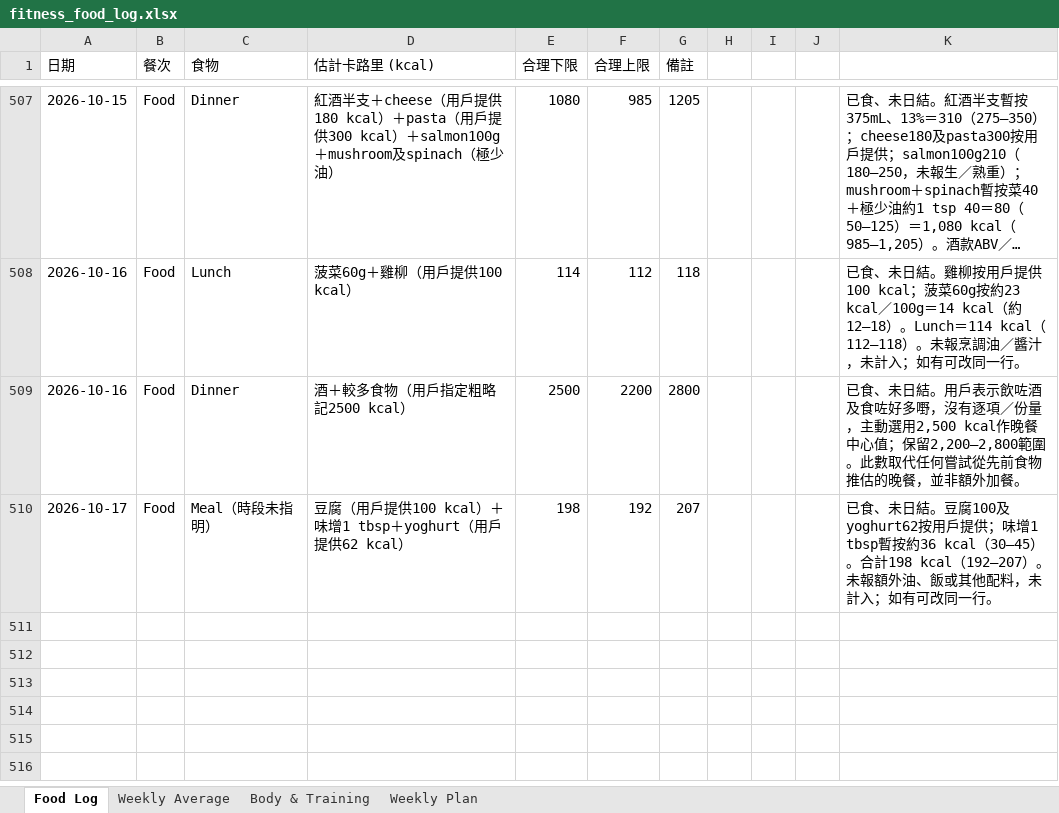
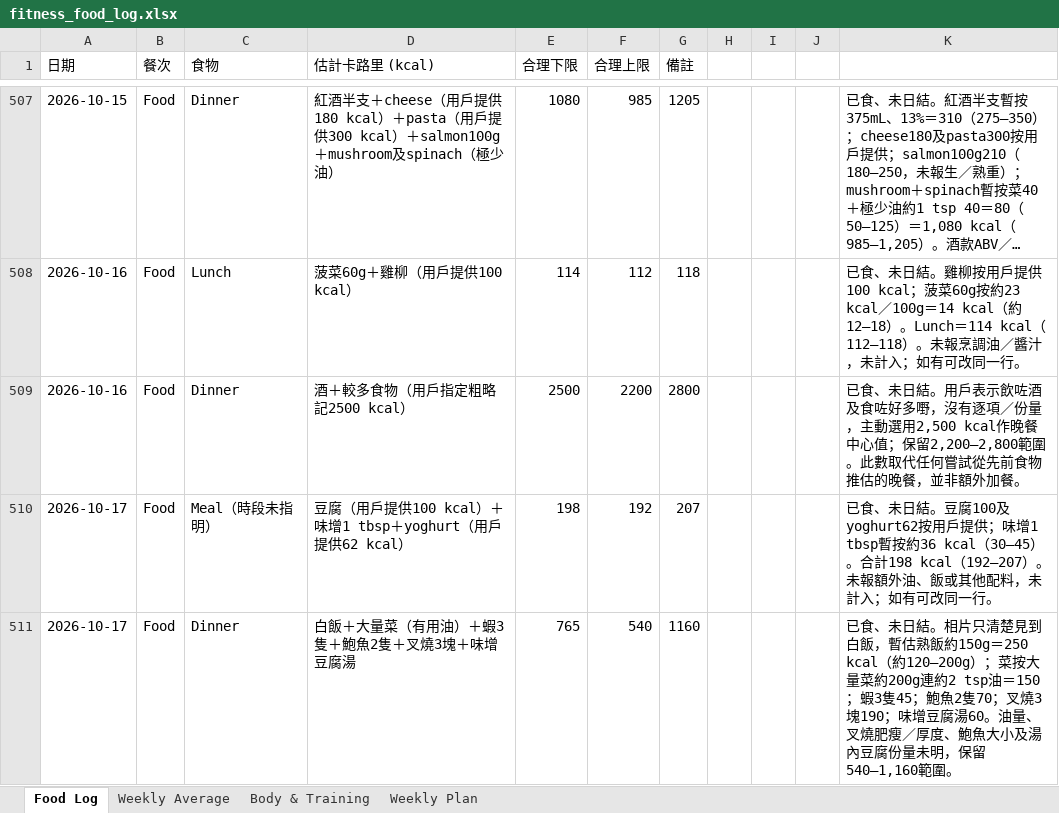
Before and after one commit to buzz-knittinpix/melodycheng622-cmyk.github.io, an Excel workbook: data/fitness_food_log.xlsx, sheet Food Log, drawn as a sheet; only a part is shown, gaps mark what is left out; long unchanged cells end in …; values as stored, in another font and other column widths than the file's, no borders; the diff names each change by its address in the sheet, - before the commit and + after, or states it on an @@ line.

Commit message:
Log Oct 17 dinner

```diff
--- a/data/fitness_food_log.xlsx (sheet Food Log)
+++ b/data/fitness_food_log.xlsx (sheet Food Log)
+row 511: 2026-10-17 | Food | Dinner | 白飯＋大量菜（有用油）＋蝦3隻＋鮑魚2隻＋叉燒3塊＋味增豆腐湯 | 765 | 540 | 1160 |  |  |  | 已食、未日結。相片只清楚見到白飯，暫估熟飯約150g＝250 kcal（約120–200g）；菜按大量菜約200g連約2 tsp油＝150；蝦3隻45；鮑魚2隻70；叉燒3塊190；味增豆腐湯60。油量、叉燒肥瘦／厚度、鮑魚大小及湯內豆腐份量未明，保留540–1,160範圍。
```
Also changed, not shown: sheet Weekly Average, 3 other files.
